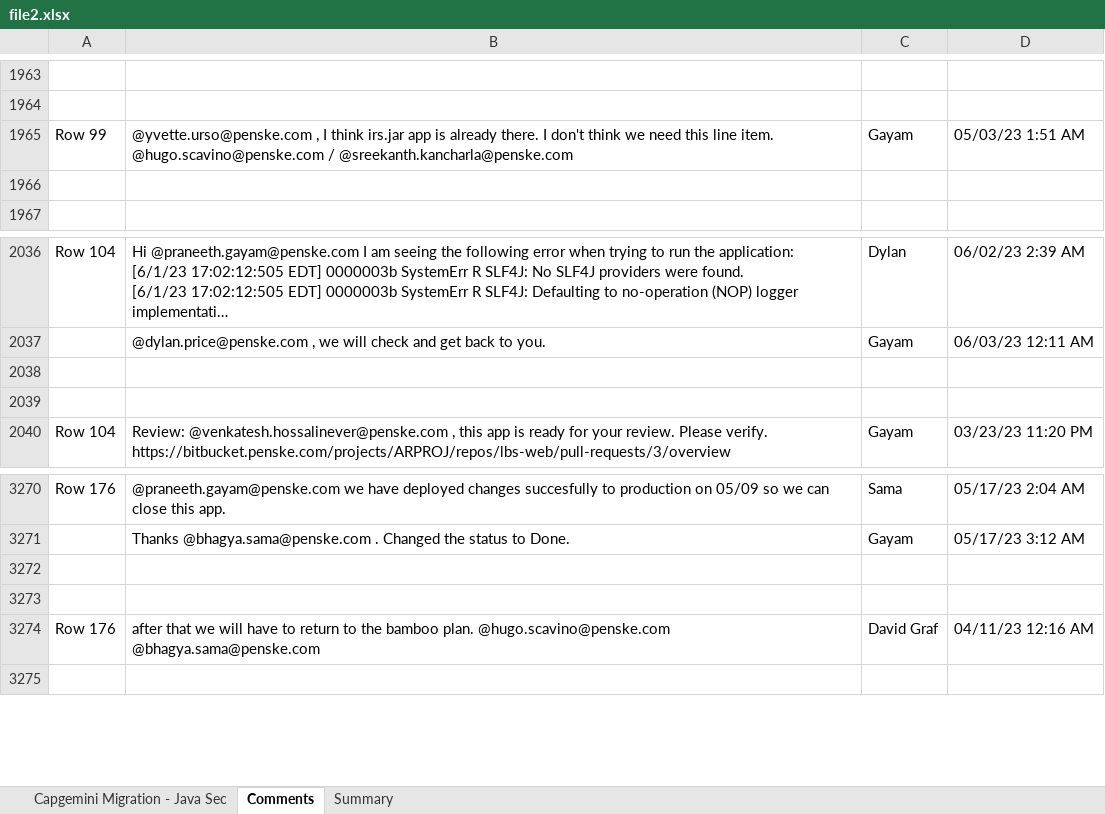
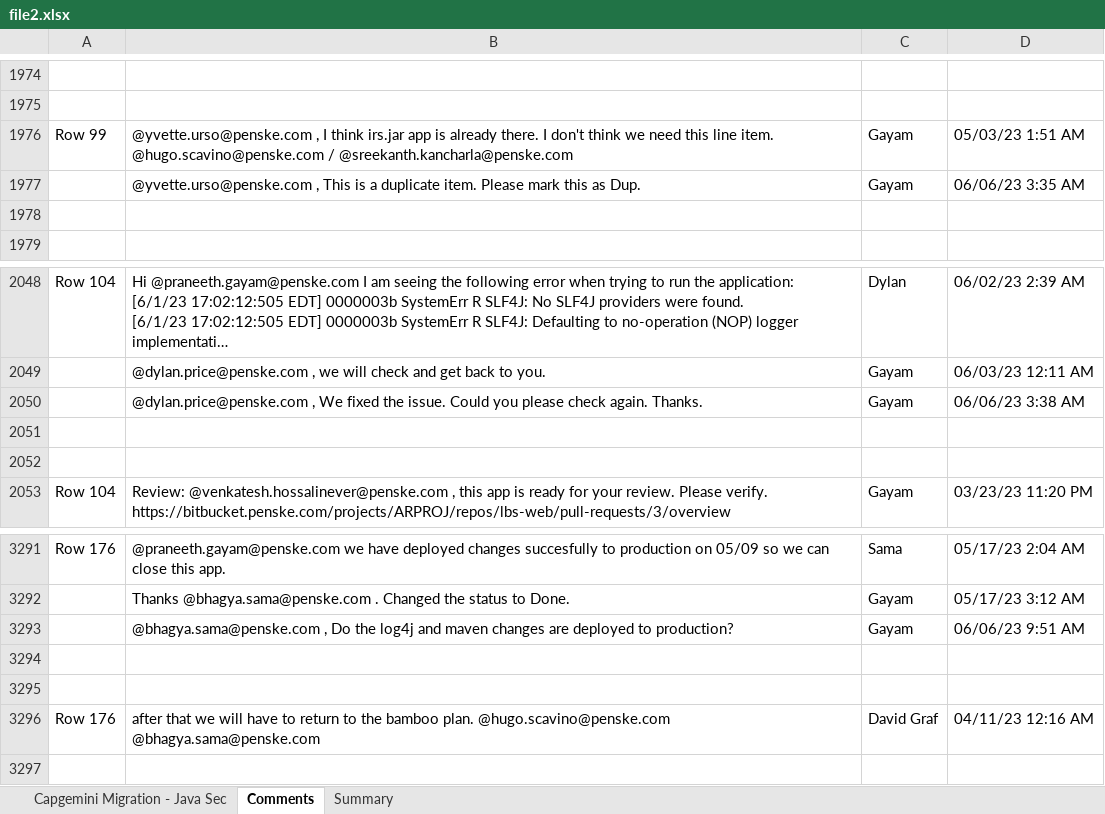
Before and after one commit to ri-bhatta/ExcelExtractor, an Excel workbook: file2.xlsx, sheet Comments, drawn as a sheet; only a part is shown, gaps mark what is left out; long unchanged cells end in …; values as stored, in another font and other column widths than the file's, no borders; the diff covers the shown part only; the diff names each change by its address in the sheet, - before the commit and + after, or states it on an @@ line.

```diff
--- a/file2.xlsx (sheet Comments)
+++ b/file2.xlsx (sheet Comments)
+row 1977:  | @yvette.urso@penske.com , This is a duplicate item. Please mark this as Dup. | Gayam | 06/06/23 3:35 AM
+row 2050:  | @dylan.price@penske.com , We fixed the issue. Could you please check again. Thanks. | Gayam | 06/06/23 3:38 AM
+row 3293:  | @bhagya.sama@penske.com , Do the log4j and maven changes are deployed to production? | Gayam | 06/06/23 9:51 AM
```
Also changed, not shown: 32 added rows and 1 edited cell elsewhere in this sheet, sheet Capgemini Migration - Java Sec, file1.xlsx.
